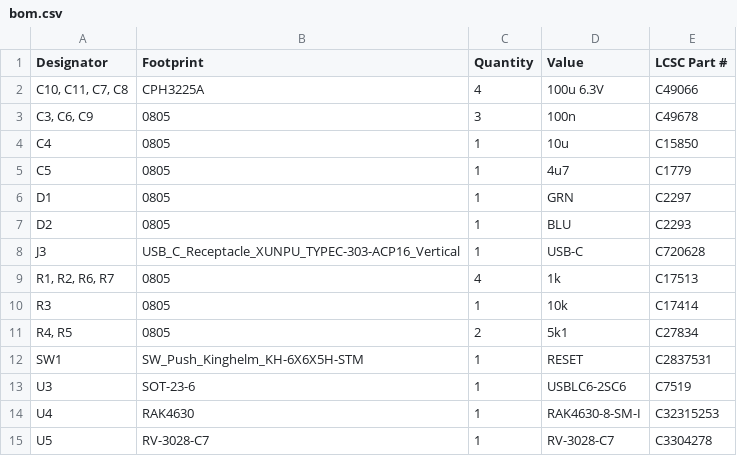
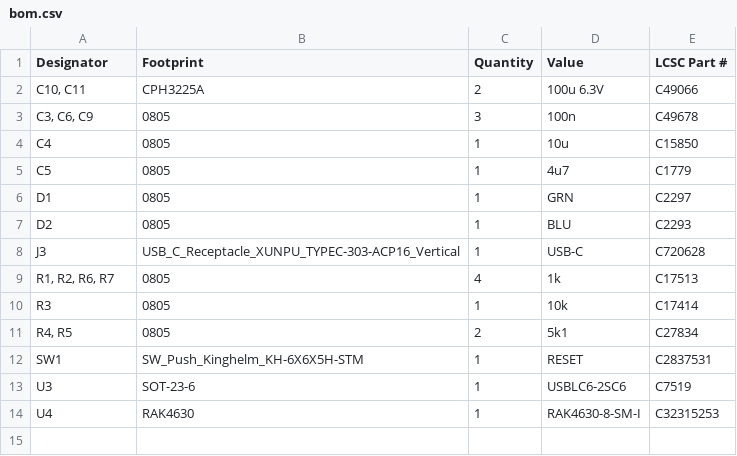
Before and after one commit to twinoak/twinoak.meshcore.standard-repeater-design-v2, a CSV file: hardware/pcb/adapter-rak4630/production/bom.csv, drawn as a sheet.

```diff
--- a/hardware/pcb/adapter-rak4630/production/bom.csv
+++ b/hardware/pcb/adapter-rak4630/production/bom.csv
@@ -1,3 +1,3 @@
 Designator,Footprint,Quantity,Value,LCSC Part #
-"C10, C11, C7, C8",CPH3225A,4,100u 6.3V,C49066
+"C10, C11",CPH3225A,2,100u 6.3V,C49066
 "C3, C6, C9",0805,3,100n,C49678
@@ -14,2 +14 @@ U3,SOT-23-6,1,USBLC6-2SC6,C7519
 U4,RAK4630,1,RAK4630-8-SM-I,C32315253
-U5,RV-3028-C7,1,RV-3028-C7,C3304278
```
Also changed, not shown: hardware/pcb/adapter-rak4630/production/positions.csv, hardware/pcb/connector-board-a/production/bom.csv, 22 other files.
